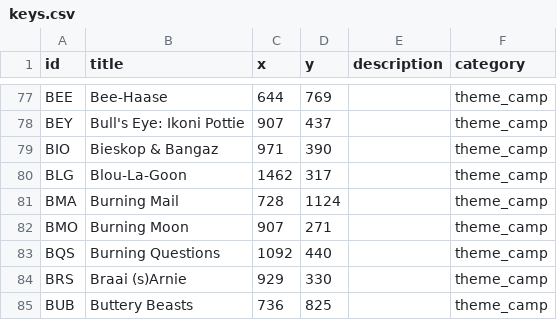
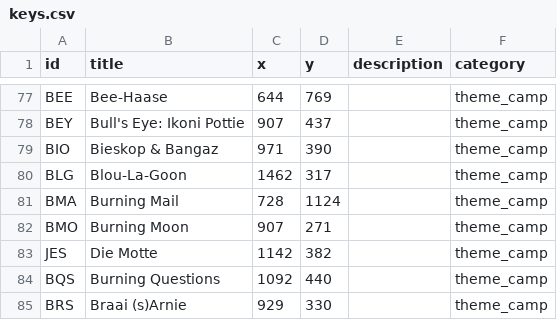
Before and after one commit to walter-ship-it/afrika-burn-art-atlas, a CSV file: keys.csv, drawn as a sheet; only a part is shown, gaps mark what is left out; the shorter side is filled out with more unchanged rows; the diff names each change by its address in the sheet, - before the commit and + after, or states it on an @@ line.

Commit message:
Update keys.csv

```diff
--- a/keys.csv
+++ b/keys.csv
+row 83: JES | Die Motte | 1142 | 382 |  | theme_camp
```
